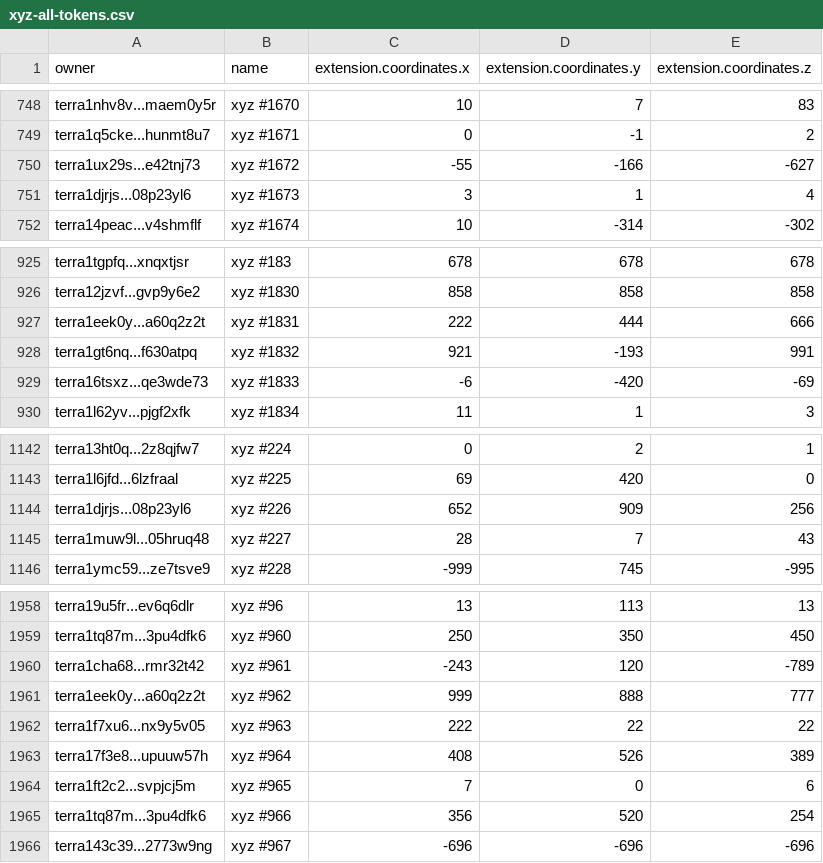
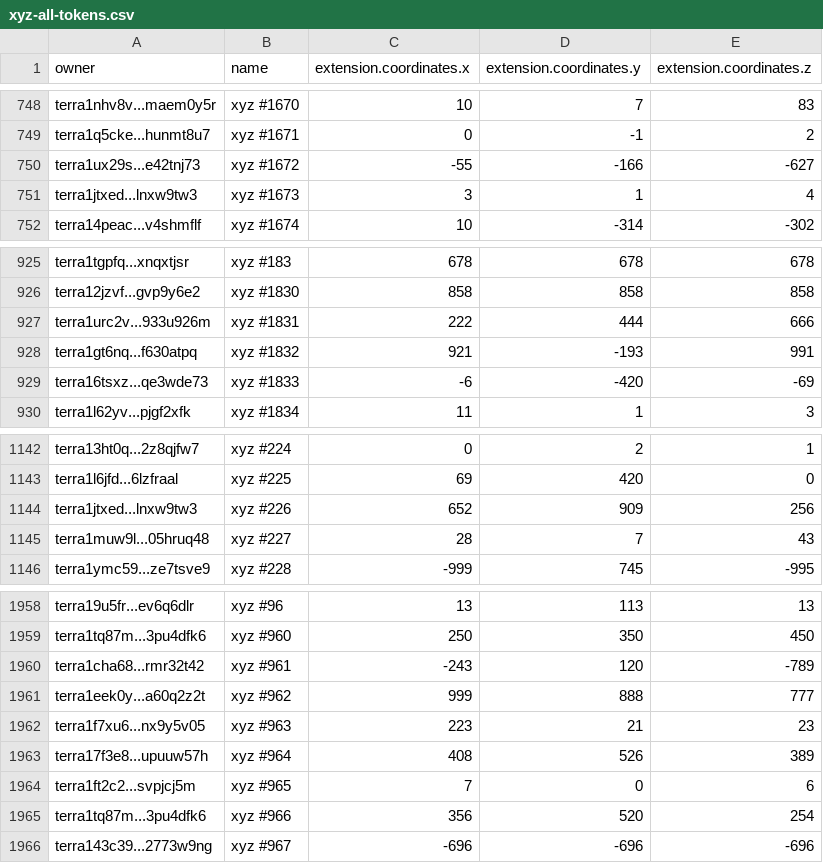
Before and after one commit to cryptoYJ/xyz-tools, a CSV file: xyz-all-tokens.csv, drawn as a sheet; only a part is shown, gaps mark what is left out.

Commit message:
update data

```diff
--- a/xyz-all-tokens.csv
+++ b/xyz-all-tokens.csv
@@ -750,3 +750,3 @@
 "terra1ux29s...e42tnj73","xyz #1672",-55,-166,-627
-"terra1djrjs...08p23yl6","xyz #1673",3,1,4
+"terra1jtxed...lnxw9tw3","xyz #1673",3,1,4
 "terra14peac...v4shmflf","xyz #1674",10,-314,-302
@@ -926,3 +926,3 @@
 "terra12jzvf...gvp9y6e2","xyz #1830",858,858,858
-"terra1eek0y...a60q2z2t","xyz #1831",222,444,666
+"terra1urc2v...933u926m","xyz #1831",222,444,666
 "terra1gt6nq...f630atpq","xyz #1832",921,-193,991
@@ -1143,3 +1143,3 @@
 "terra1l6jfd...6lzfraal","xyz #225",69,420,0
-"terra1djrjs...08p23yl6","xyz #226",652,909,256
+"terra1jtxed...lnxw9tw3","xyz #226",652,909,256
 "terra1muw9l...05hruq48","xyz #227",28,7,43
@@ -1961,3 +1961,3 @@
 "terra1eek0y...a60q2z2t","xyz #962",999,888,777
-"terra1f7xu6...nx9y5v05","xyz #963",222,22,22
+"terra1f7xu6...nx9y5v05","xyz #963",223,21,23
 "terra17f3e8...upuuw57h","xyz #964",408,526,389
```
Also changed, not shown: 1 other file.
